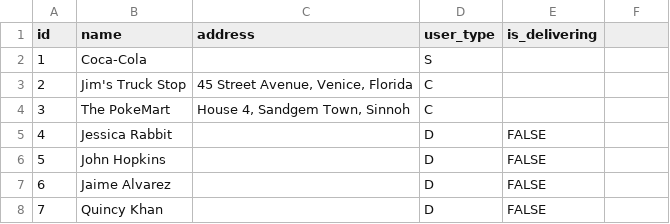
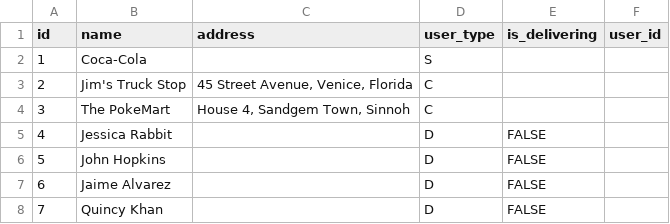
Before and after one commit to alex-kozin/request-to-pay, a CSV file: request_to_pay/userapi/management/user_data.csv, drawn as a sheet; the diff names each change by its address in the sheet, - before the commit and + after, or states it on an @@ line.

Commit message:
"Added CSV's item_data and user_data in the respective management folders"

```diff
--- a/request_to_pay/userapi/management/user_data.csv
+++ b/request_to_pay/userapi/management/user_data.csv
-F1: (empty)
+F1: user_id
```
Also changed, not shown: 10 other files.
